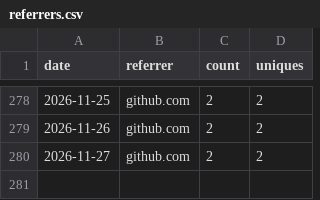
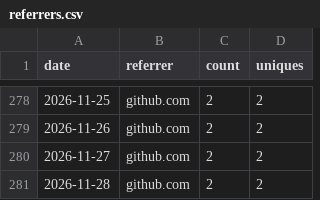
Before and after one commit to rautaditya2606/Shardflow, a CSV file: .github/traffic_data/referrers.csv, drawn as a sheet; only a part is shown, gaps mark what is left out; the diff names each change by its address in the sheet, - before the commit and + after, or states it on an @@ line.

```diff
--- a/.github/traffic_data/referrers.csv
+++ b/.github/traffic_data/referrers.csv
+row 281: 2026-11-28 | github.com | 2 | 2
```
Also changed, not shown: .github/traffic_data/clones.csv, .github/traffic_data/popular_paths.csv, 2 other files.
